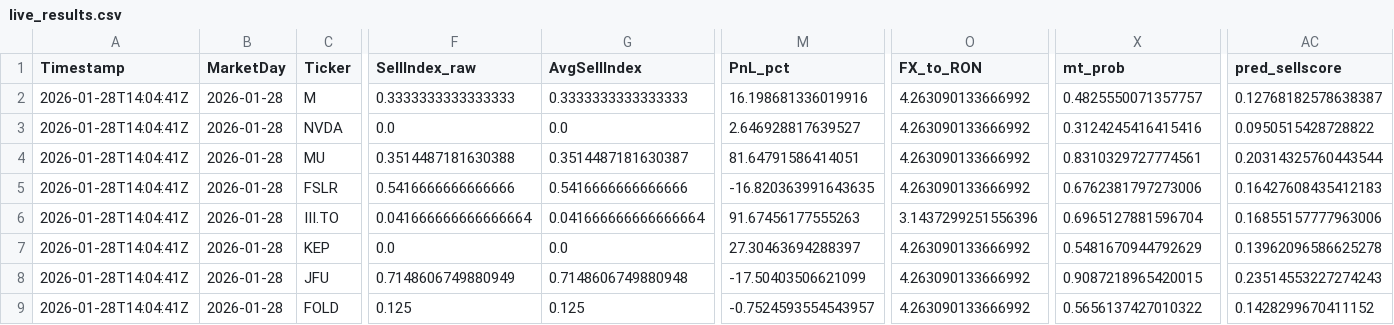
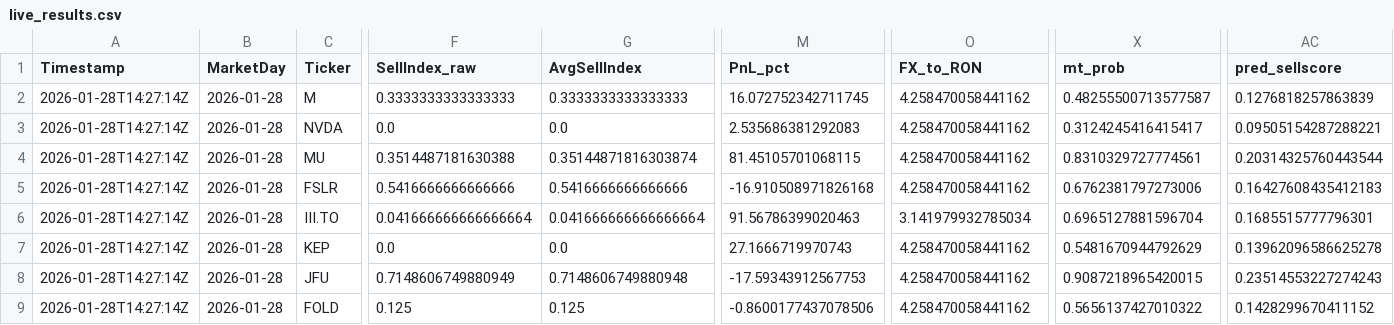
Before and after one commit to andrei1234D/GPT5_SELL, a CSV file: bot/live_results.csv, drawn as a sheet; only a part is shown, gaps mark what is left out; the diff names each change by its address in the sheet, - before the commit and + after, or states it on an @@ line.

```diff
--- a/bot/live_results.csv
+++ b/bot/live_results.csv
-A2:A9 (Timestamp): 2026-01-28T14:04:41Z
+A2:A9 (Timestamp): 2026-01-28T14:27:14Z
-M2 (PnL_pct): 16.198681336019916
+M2 (PnL_pct): 16.072752342711745
-O2:O5 (FX_to_RON): 4.263090133666992
+O2:O5 (FX_to_RON): 4.258470058441162
-X2 (mt_prob): 0.4825550071357757
+X2 (mt_prob): 0.48255500713577587
-AC2 (pred_sellscore): 0.12768182578638387
+AC2 (pred_sellscore): 0.1276818257863839
-M3 (PnL_pct): 2.646928817639527
+M3 (PnL_pct): 2.535686381292083
-X3 (mt_prob): 0.3124245416415416
+X3 (mt_prob): 0.3124245416415417
-AC3 (pred_sellscore): 0.0950515428728822
+AC3 (pred_sellscore): 0.09505154287288221
-G4 (AvgSellIndex): 0.3514487181630387
+G4 (AvgSellIndex): 0.35144871816303874
-M4 (PnL_pct): 81.64791586414051
+M4 (PnL_pct): 81.45105701068115
-M5 (PnL_pct): -16.820363991643635
+M5 (PnL_pct): -16.910508971826168
-M6 (PnL_pct): 91.67456177555263
+M6 (PnL_pct): 91.56786399020463
-O6 (FX_to_RON): 3.1437299251556396
+O6 (FX_to_RON): 3.141979932785034
-AC6 (pred_sellscore): 0.16855157777963006
+AC6 (pred_sellscore): 0.1685515777796301
-M7 (PnL_pct): 27.30463694288397
+M7 (PnL_pct): 27.1666719970743
-O7:O9 (FX_to_RON): 4.263090133666992
+O7:O9 (FX_to_RON): 4.258470058441162
-M8 (PnL_pct): -17.50403506621099
+M8 (PnL_pct): -17.59343912567753
-M9 (PnL_pct): -0.7524593554543957
+M9 (PnL_pct): -0.8600177437078506
```
Also changed, not shown: bot/LLM_data/input_llm/llm_predictions.csv, 1 other file.
